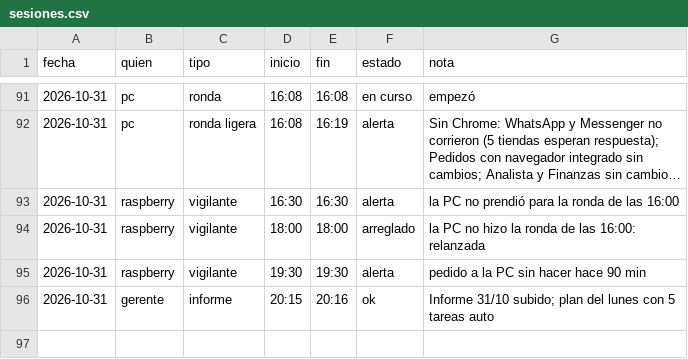
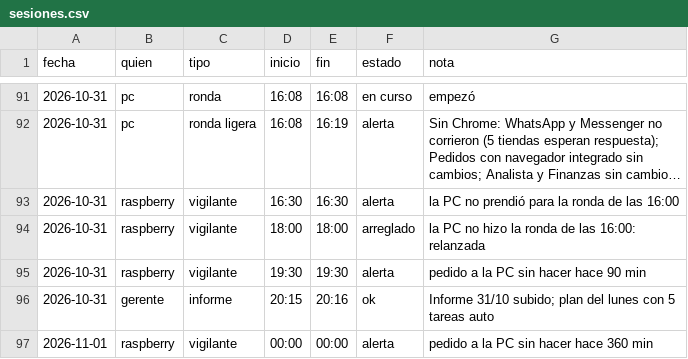
Before and after one commit to Santi491/Claude-, a CSV file: sesiones.csv, drawn as a sheet; only a part is shown, gaps mark what is left out; long unchanged cells end in …; the diff names each change by its address in the sheet, - before the commit and + after, or states it on an @@ line.

Commit message:
Vigilante (Raspberry): pedido a la PC sin hacer hace 360 min

```diff
--- a/sesiones.csv
+++ b/sesiones.csv
+row 97: 2026-11-01 | raspberry | vigilante | 00:00 | 00:00 | alerta | pedido a la PC sin hacer hace 360 min
```
Also changed, not shown: 1 other file.
